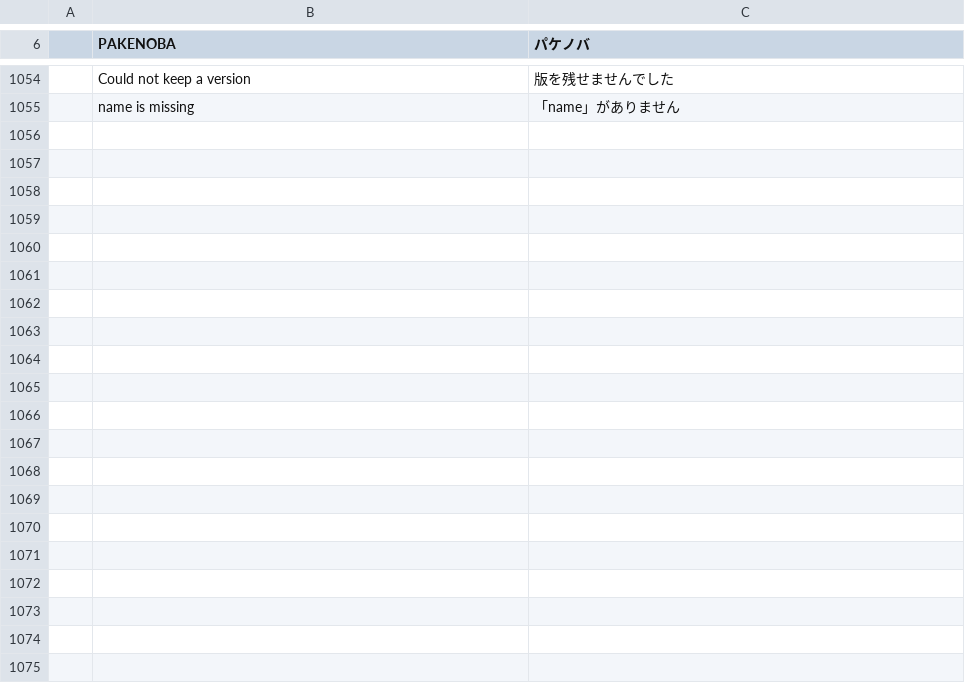
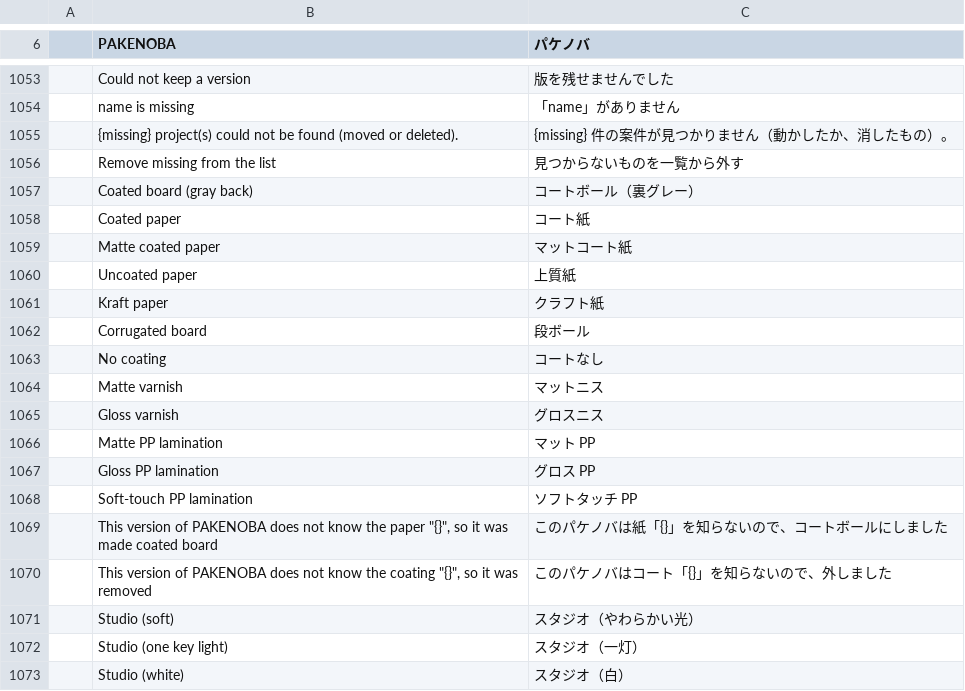
Before and after one commit to TJ16th/pakenoba, a TSV file: crates/pakenoba-i18n/catalogs/ja.tsv, drawn as a sheet; only a part is shown, gaps mark what is left out; the diff covers the shown part only; the diff names each change by its address in the sheet, - before the commit and + after, or states it on an @@ line.

```diff
--- a/crates/pakenoba-i18n/catalogs/ja.tsv
+++ b/crates/pakenoba-i18n/catalogs/ja.tsv
+row 1055:  | {missing} project(s) could not be found (moved or deleted). | {missing} 件の案件が見つかりません（動かしたか、消したもの）。
+row 1056:  | Remove missing from the list | 見つからないものを一覧から外す
+row 1057:  | Coated board (gray back) | コートボール（裏グレー）
+row 1058:  | Coated paper | コート紙
+row 1059:  | Matte coated paper | マットコート紙
+row 1060:  | Uncoated paper | 上質紙
+row 1061:  | Kraft paper | クラフト紙
+row 1062:  | Corrugated board | 段ボール
+row 1063:  | No coating | コートなし
+row 1064:  | Matte varnish | マットニス
+row 1065:  | Gloss varnish | グロスニス
+row 1066:  | Matte PP lamination | マット PP
+row 1067:  | Gloss PP lamination | グロス PP
+row 1068:  | Soft-touch PP lamination | ソフトタッチ PP
+row 1069:  | This version of PAKENOBA does not know the paper "{}", so it was made coated board | このパケノバは紙「{}」を知らないので、コートボールにしました
+row 1070:  | This version of PAKENOBA does not know the coating "{}", so it was removed | このパケノバはコート「{}」を知らないので、外しました
+row 1071:  | Studio (soft) | スタジオ（やわらかい光）
+row 1072:  | Studio (one key light) | スタジオ（一灯）
+row 1073:  | Studio (white) | スタジオ（白）
```
Also changed, not shown: 24 added rows and 1 removed row elsewhere in this file, 27 other files.
